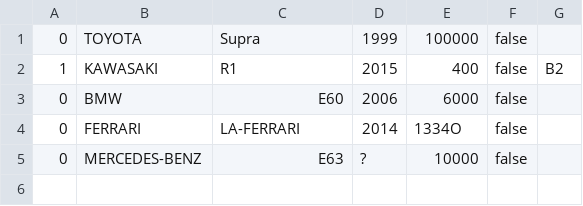
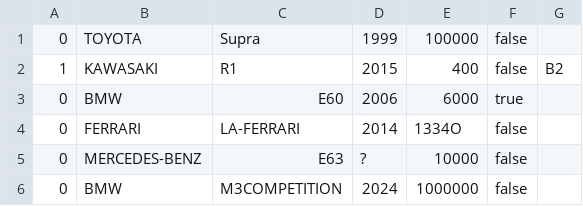
Before and after one commit to kyrylokap/spring_lab1, a CSV file: lab.csv, drawn as a sheet.

```diff
--- a/lab.csv
+++ b/lab.csv
@@ -2,4 +2,5 @@
 1;"KAWASAKI";"R1";"2015";"400";false;"B2"
-0;"BMW";"E60";"2006";"6000";false
+0;"BMW";"E60";"2006";"6000";true
 0;"FERRARI";"LA-FERRARI";"2014";"1334O";false
 0;"MERCEDES-BENZ";"E63";"?";"10000";false
+0;"BMW";"M3COMPETITION";"2024";"1000000";false
```
Also changed, not shown: 6 other files.
